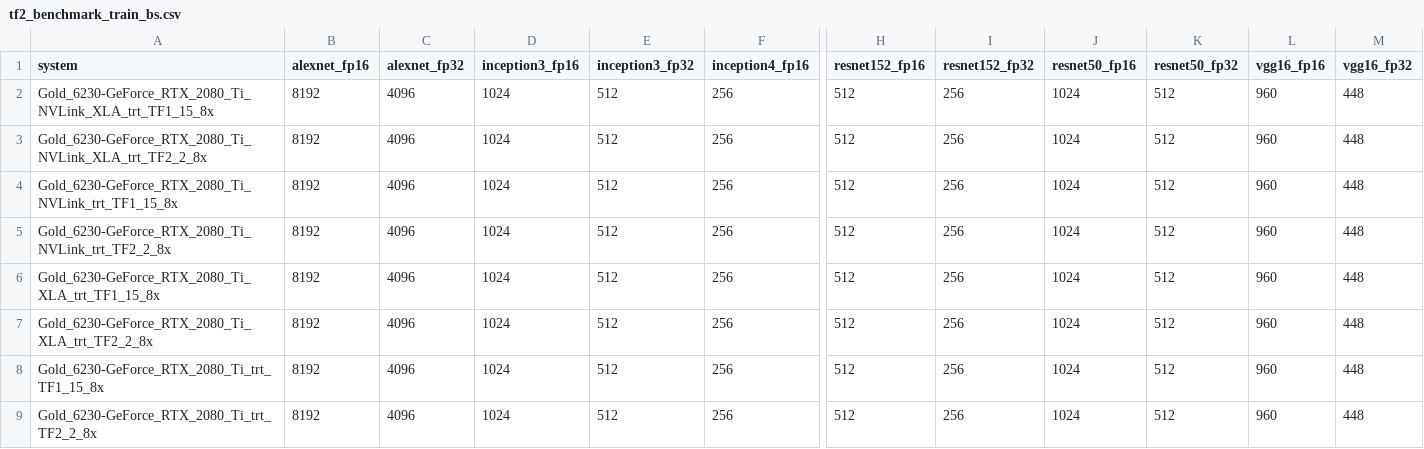
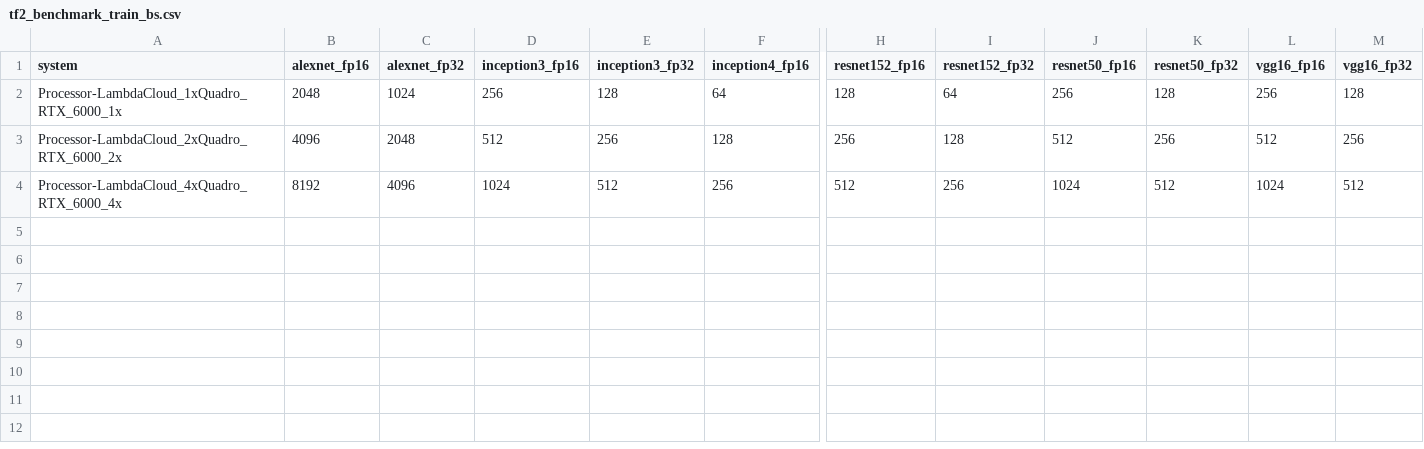
Before and after one commit to LambdaColdStorage/lambda-tensorflow-benchmark, a CSV file: tf2_benchmark_train_bs.csv, drawn as a sheet; only a part is shown, gaps mark what is left out; removed rows and columns are numbered as before the commit, all else as after; rows hold the shown columns only; the diff names each change by its address in the sheet, - before the commit and + after, or states it on an @@ line.

```diff
--- a/tf2_benchmark_train_bs.csv
+++ b/tf2_benchmark_train_bs.csv
-row 2: Gold_6230-GeForce_RTX_2080_Ti_NVLink_XLA_trt_TF1_15_8x | 8192 | 4096 | 1024 | 512 | 256 | 512 | 256 | 1024 | 512 | 960 | 448
-row 3: Gold_6230-GeForce_RTX_2080_Ti_NVLink_XLA_trt_TF2_2_8x | 8192 | 4096 | 1024 | 512 | 256 | 512 | 256 | 1024 | 512 | 960 | 448
-row 4: Gold_6230-GeForce_RTX_2080_Ti_NVLink_trt_TF1_15_8x | 8192 | 4096 | 1024 | 512 | 256 | 512 | 256 | 1024 | 512 | 960 | 448
-row 5: Gold_6230-GeForce_RTX_2080_Ti_NVLink_trt_TF2_2_8x | 8192 | 4096 | 1024 | 512 | 256 | 512 | 256 | 1024 | 512 | 960 | 448
-row 6: Gold_6230-GeForce_RTX_2080_Ti_XLA_trt_TF1_15_8x | 8192 | 4096 | 1024 | 512 | 256 | 512 | 256 | 1024 | 512 | 960 | 448
-row 7: Gold_6230-GeForce_RTX_2080_Ti_XLA_trt_TF2_2_8x | 8192 | 4096 | 1024 | 512 | 256 | 512 | 256 | 1024 | 512 | 960 | 448
-row 8: Gold_6230-GeForce_RTX_2080_Ti_trt_TF1_15_8x | 8192 | 4096 | 1024 | 512 | 256 | 512 | 256 | 1024 | 512 | 960 | 448
+row 2: Processor-LambdaCloud_1xQuadro_RTX_6000_1x | 2048 | 1024 | 256 | 128 | 64 | 128 | 64 | 256 | 128 | 256 | 128
+row 3: Processor-LambdaCloud_2xQuadro_RTX_6000_2x | 4096 | 2048 | 512 | 256 | 128 | 256 | 128 | 512 | 256 | 512 | 256
-A4 (system): Gold_6230-GeForce_RTX_2080_Ti_trt_TF2_2_8x
+A4 (system): Processor-LambdaCloud_4xQuadro_RTX_6000_4x
-L4 (vgg16_fp16): 960
+L4 (vgg16_fp16): 1024
-M4 (vgg16_fp32): 448
+M4 (vgg16_fp32): 512
```
Also changed, not shown: tf2_benchmark_inference_throughput.csv, tf2_benchmark_train_throughput.csv, 1 other file.
